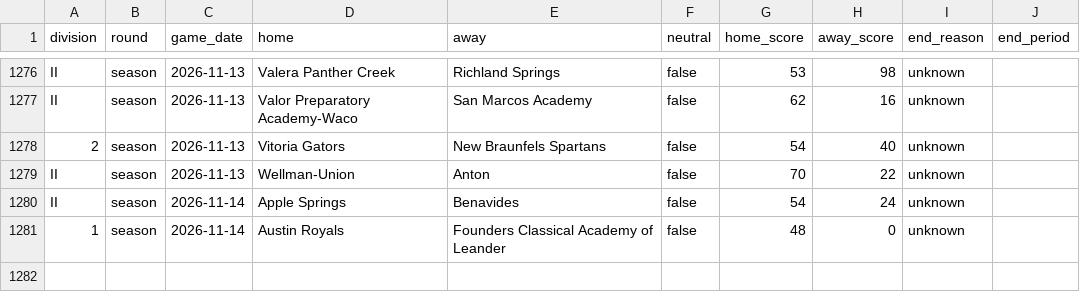
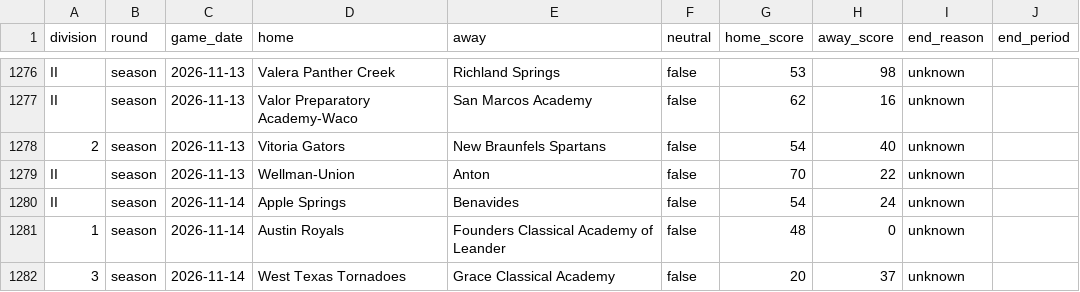
Before and after one commit to txsixman/txsixmanfootball, a CSV file: data/seed/maxpreps-2026/games.csv, drawn as a sheet; only a part is shown, gaps mark what is left out; the diff names each change by its address in the sheet, - before the commit and + after, or states it on an @@ line.

```diff
--- a/data/seed/maxpreps-2026/games.csv
+++ b/data/seed/maxpreps-2026/games.csv
+row 1282: 3 | season | 2026-11-14 | West Texas Tornadoes | Grace Classical Academy | false | 20 | 37 | unknown
```
Also changed, not shown: data/seed/maxpreps-2026/playoffs.csv, 1 other file.
